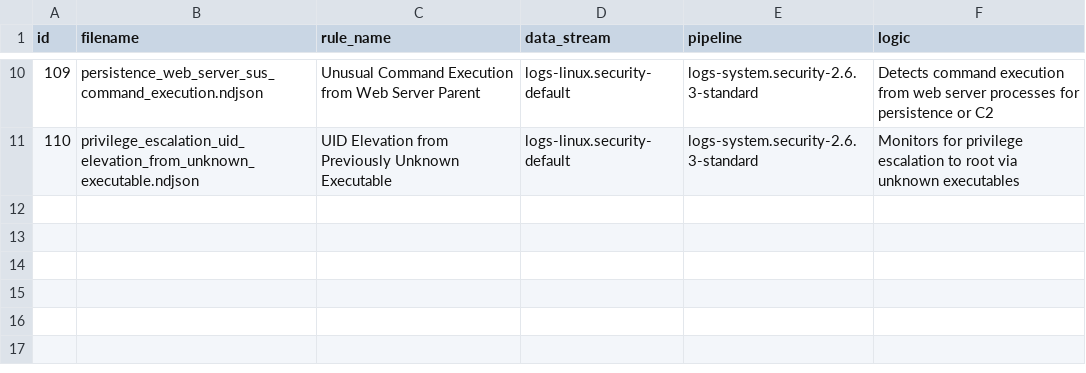
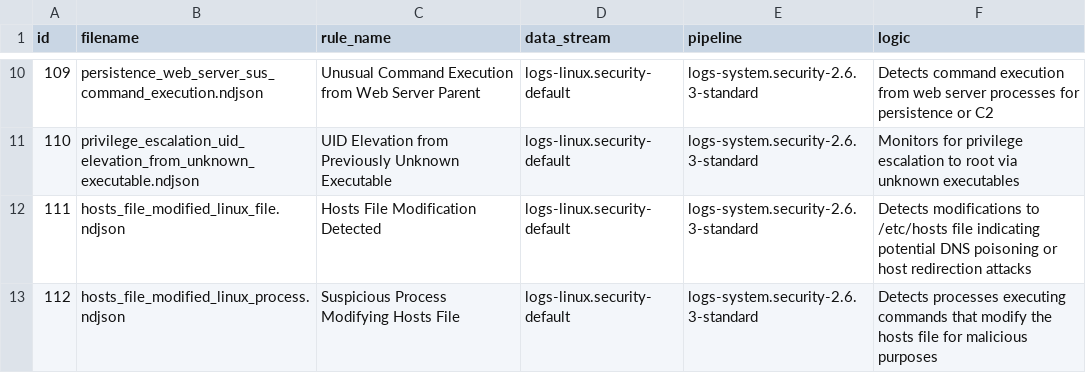
Before and after one commit to getkub/data_framework, a CSV file: data/sequence/security/01_linux_reference.csv, drawn as a sheet; only a part is shown, gaps mark what is left out; the diff names each change by its address in the sheet, - before the commit and + after, or states it on an @@ line.

Commit message:
Add detection rules for hosts file modifications on Linux and Windows

```diff
--- a/data/sequence/security/01_linux_reference.csv
+++ b/data/sequence/security/01_linux_reference.csv
+row 12: 111 | hosts_file_modified_linux_file.ndjson | Hosts File Modification Detected | logs-linux.security-default | logs-system.security-2.6.3-standard | Detects modifications to /etc/hosts file indicating potential DNS poisoning or host redirection attacks
+row 13: 112 | hosts_file_modified_linux_process.ndjson | Suspicious Process Modifying Hosts File | logs-linux.security-default | logs-system.security-2.6.3-standard | Detects processes executing commands that modify the hosts file for malicious purposes
```
Also changed, not shown: data/sequence/security/01_windows_reference.csv, 3 other files.
